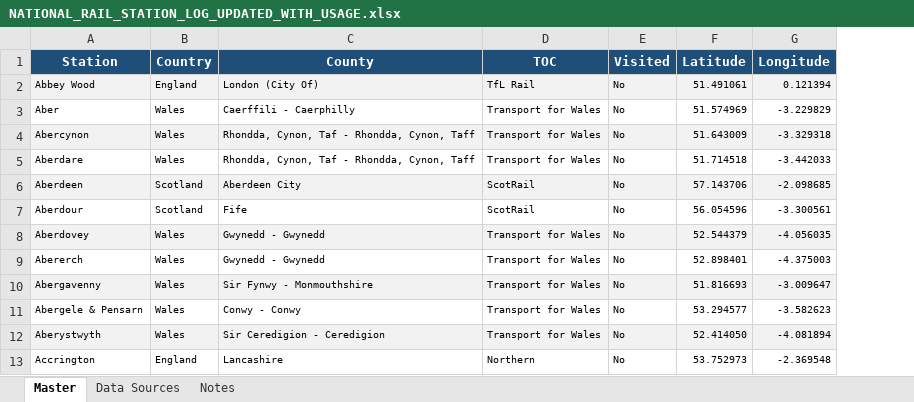
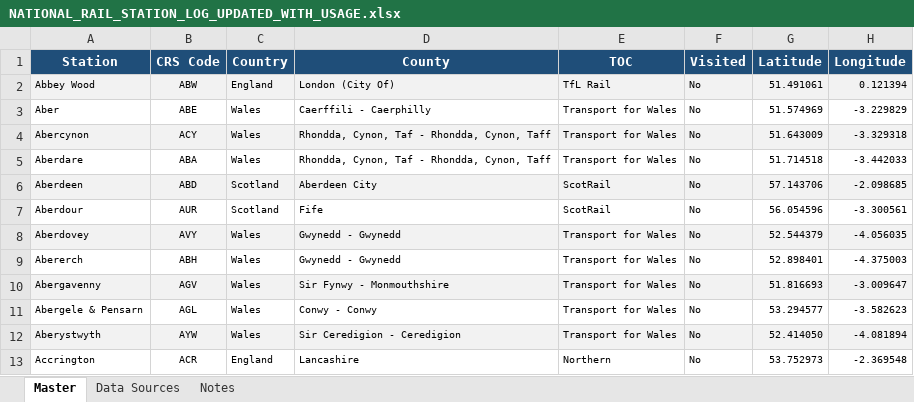
Before and after one commit to fake7191/StationFrequencyTool, an Excel workbook: NATIONAL_RAIL_STATION_LOG_UPDATED_WITH_USAGE.xlsx, sheet Master, drawn as a sheet; only a part is shown; values as stored, in another font and other column widths than the file's, no borders; the diff names each change by its address in the sheet, - before the commit and + after, or states it on an @@ line.

```diff
--- a/NATIONAL_RAIL_STATION_LOG_UPDATED_WITH_USAGE.xlsx (sheet Master)
+++ b/NATIONAL_RAIL_STATION_LOG_UPDATED_WITH_USAGE.xlsx (sheet Master)
+column B (CRS Code), rows 2-13: ABW | ABE | ACY | ABA | ABD | AUR | AVY | ABH | AGV | AGL | AYW | ACR
```
Also changed, not shown: 1 other file.
